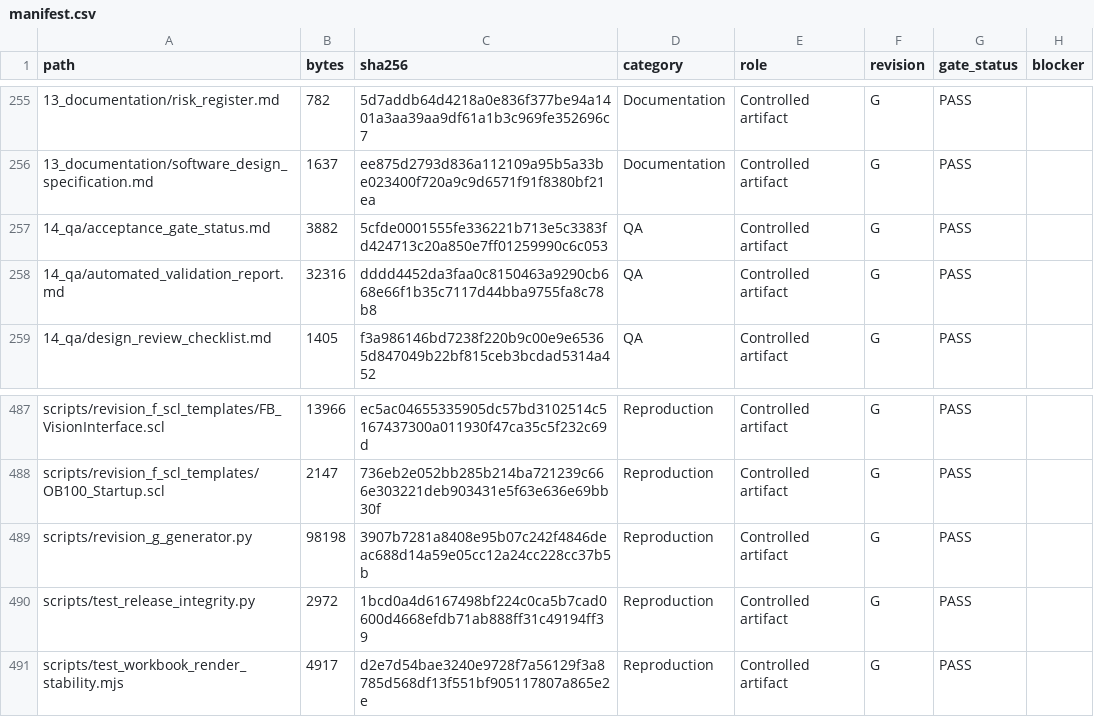
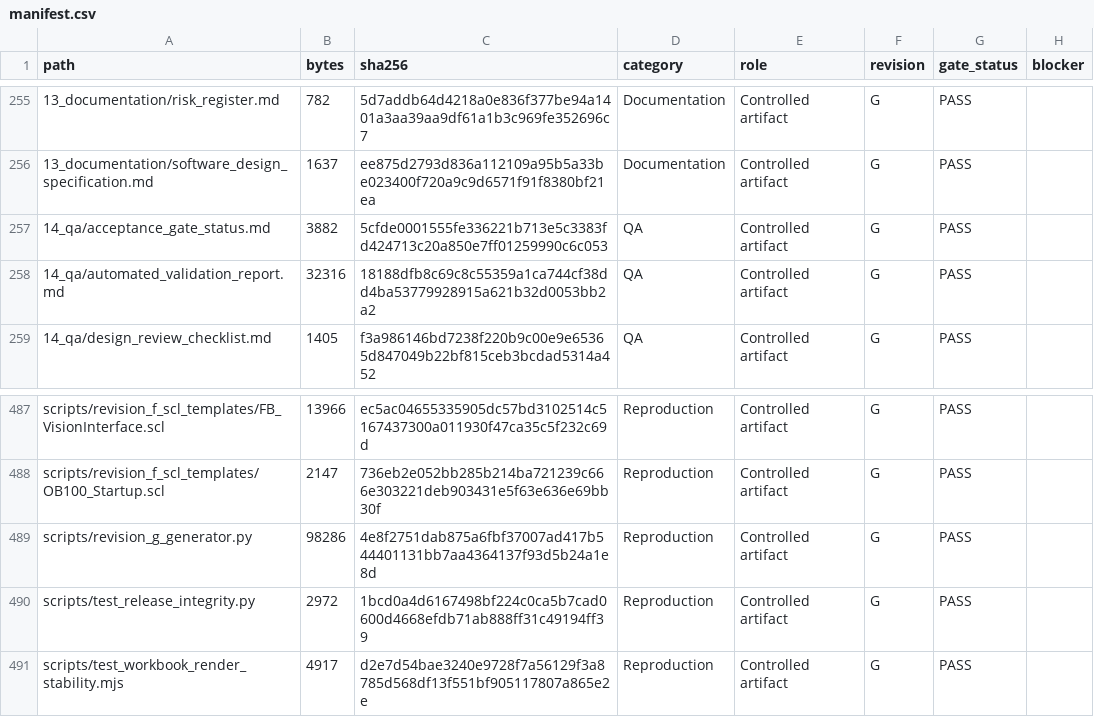
Before and after one commit to chad416/industry-grade-siemens-nvidia, a CSV file: release/manifest.csv, drawn as a sheet; only a part is shown, gaps mark what is left out.

Commit message:
fix: stabilize Revision G generated QA evidence

```diff
--- a/release/manifest.csv
+++ b/release/manifest.csv
@@ -257,3 +257,3 @@ path,bytes,sha256,category,role,revision,gate_status,blocker
 14_qa/acceptance_gate_status.md,3882,5cfde0001555fe336221b713e5c3383fd424713c20a850e7ff01259990c6c053,QA,Controlled artifact,G,PASS,
-14_qa/automated_validation_report.md,32316,dddd4452da3faa0c8150463a9290cb668e66f1b35c7117d44bba9755fa8c78b8,QA,Controlled artifact,G,PASS,
+14_qa/automated_validation_report.md,32316,18188dfb8c69c8c55359a1ca744cf38dd4ba53779928915a621b32d0053bb2a2,QA,Controlled artifact,G,PASS,
 14_qa/design_review_checklist.md,1405,f3a986146bd7238f220b9c00e9e65365d847049b22bf815ceb3bcdad5314a452,QA,Controlled artifact,G,PASS,
@@ -488,3 +488,3 @@ scripts/revision_f_scl_templates/FB_VisionInterface.scl,13966,ec5ac04655335905dc
 scripts/revision_f_scl_templates/OB100_Startup.scl,2147,736eb2e052bb285b214ba721239c666e303221deb903431e5f63e636e69bb30f,Reproduction,Controlled artifact,G,PASS,
-scripts/revision_g_generator.py,98198,3907b7281a8408e95b07c242f4846deac688d14a59e05cc12a24cc228cc37b5b,Reproduction,Controlled artifact,G,PASS,
+scripts/revision_g_generator.py,98286,4e8f2751dab875a6fbf37007ad417b544401131bb7aa4364137f93d5b24a1e8d,Reproduction,Controlled artifact,G,PASS,
 scripts/test_release_integrity.py,2972,1bcd0a4d6167498bf224c0ca5b7cad0600d4668efdb71ab888ff31c49194ff39,Reproduction,Controlled artifact,G,PASS,
```
Also changed, not shown: 3 other files.
